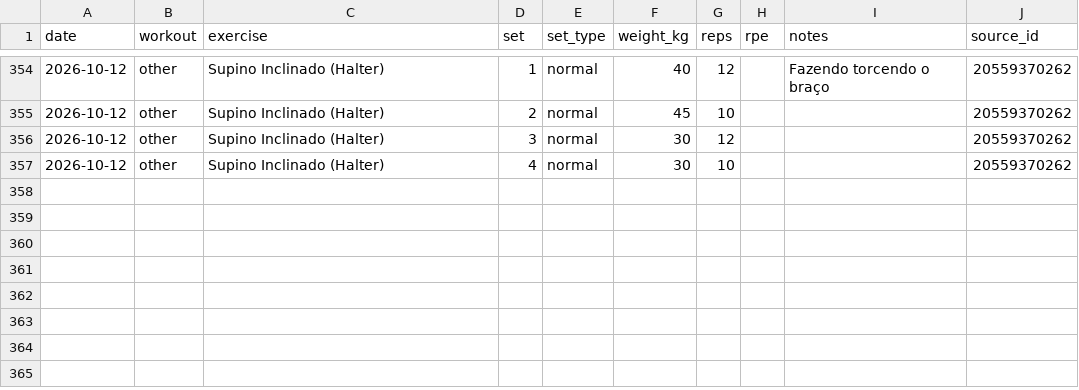
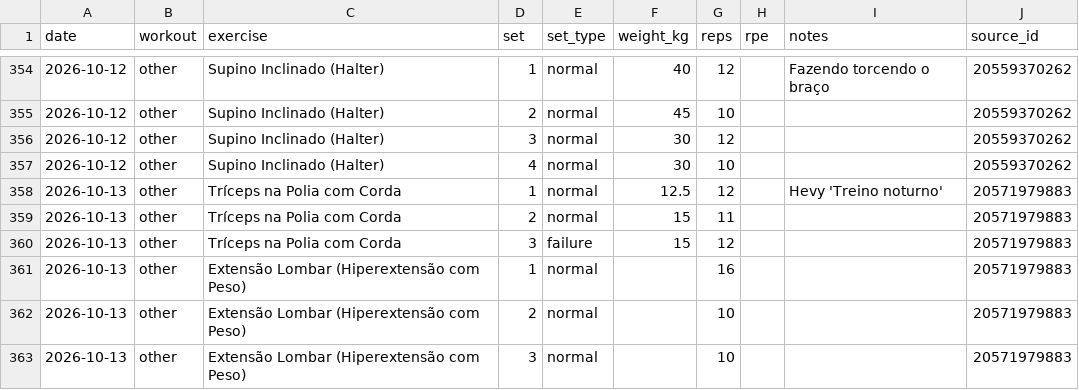
Before and after one commit to jivagomenezes/fitness-log, a CSV file: data/strength_sets.csv, drawn as a sheet; only a part is shown, gaps mark what is left out.

```diff
--- a/data/strength_sets.csv
+++ b/data/strength_sets.csv
@@ -357 +357,7 @@ date,workout,exercise,set,set_type,weight_kg,reps,rpe,notes,source_id
 2026-10-12,other,Supino Inclinado (Halter),4,normal,30,10,,,20559370262
+2026-10-13,other,Tríceps na Polia com Corda,1,normal,12.5,12,,Hevy 'Treino noturno',20571979883
+2026-10-13,other,Tríceps na Polia com Corda,2,normal,15,11,,,20571979883
+2026-10-13,other,Tríceps na Polia com Corda,3,failure,15,12,,,20571979883
+2026-10-13,other,Extensão Lombar (Hiperextensão com Peso),1,normal,,16,,,20571979883
+2026-10-13,other,Extensão Lombar (Hiperextensão com Peso),2,normal,,10,,,20571979883
+2026-10-13,other,Extensão Lombar (Hiperextensão com Peso),3,normal,,10,,,20571979883
```
Also changed, not shown: data/daily_health.csv, data/exercises.csv, 5 other files.
